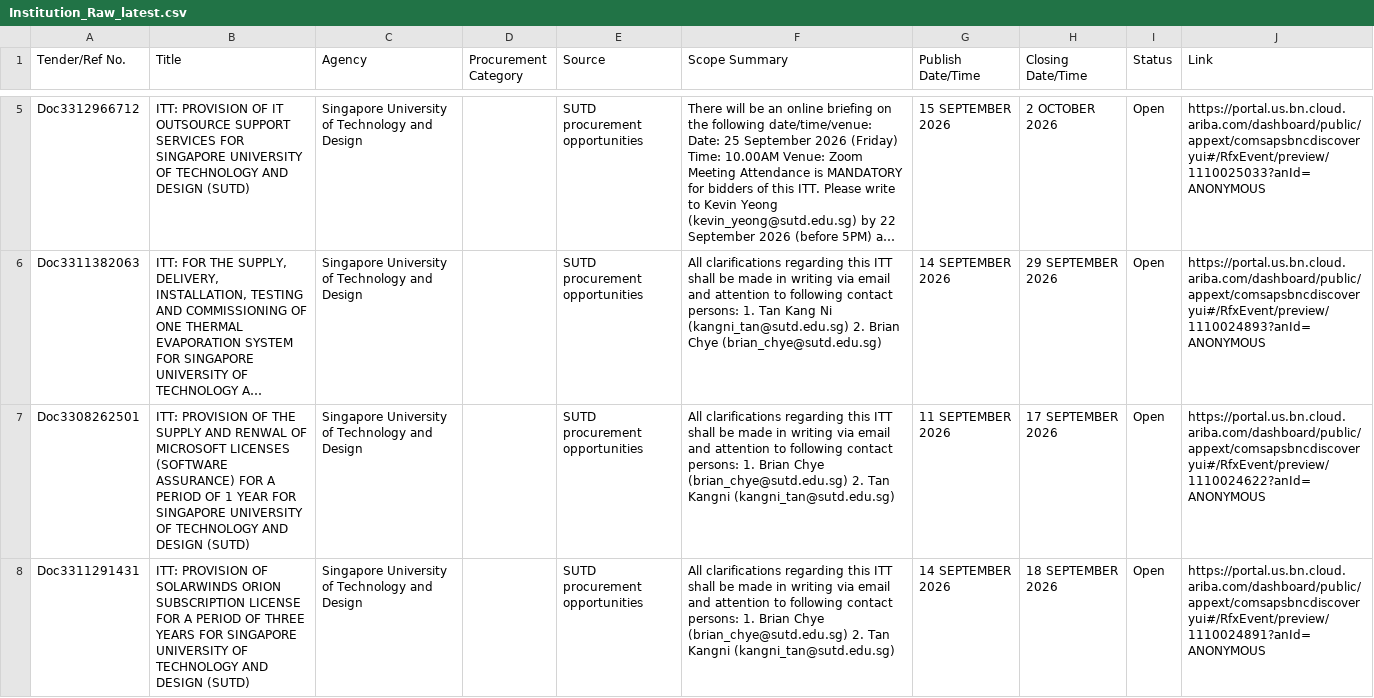
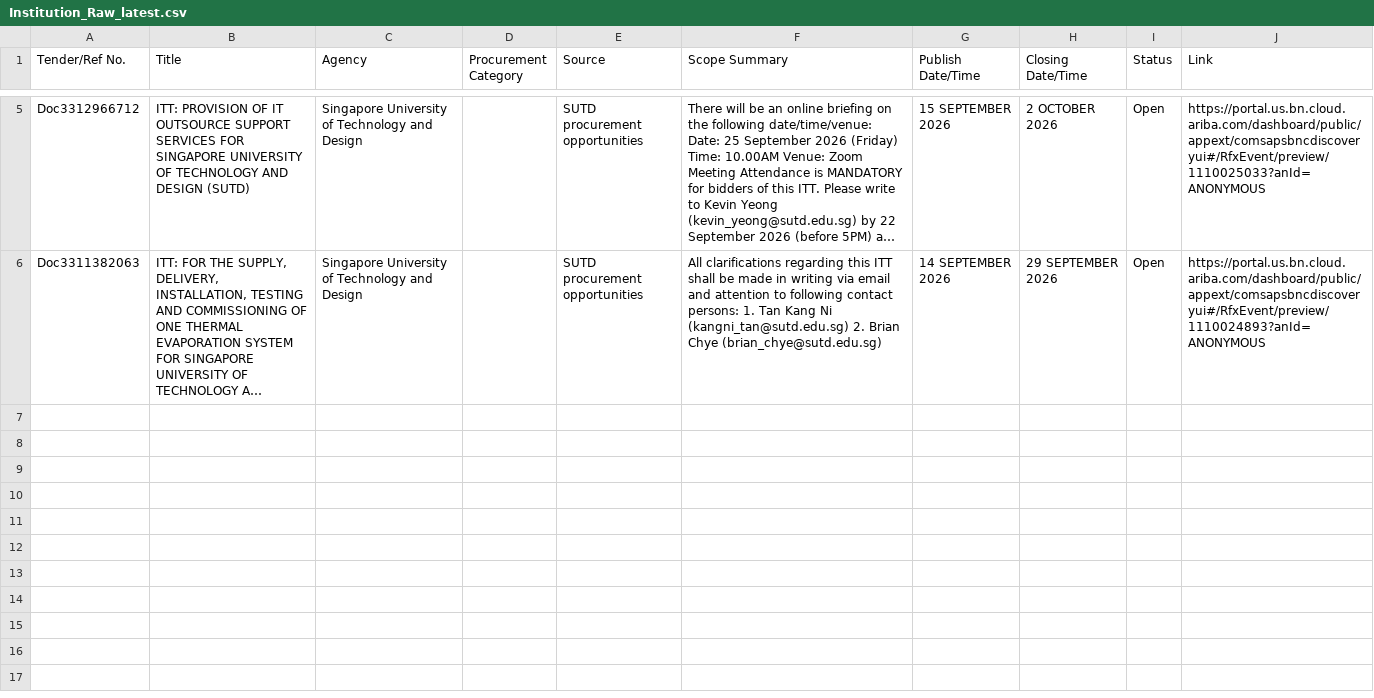
Before and after one commit to bns-hub/Projects, a CSV file: data/Institution_Raw_latest.csv, drawn as a sheet; only a part is shown, gaps mark what is left out; long unchanged cells end in …; the diff names each change by its address in the sheet, - before the commit and + after, or states it on an @@ line.

```diff
--- a/data/Institution_Raw_latest.csv
+++ b/data/Institution_Raw_latest.csv
-row 7: Doc3308262501 | ITT: PROVISION OF THE SUPPLY AND RENWAL OF MICROSOFT LICENSES (SOFTWARE ASSURANCE) FOR A PERIOD OF 1 YEAR FOR SINGAPORE UNIVERSITY OF TECHNOLOGY AND DESIGN (SUTD) | Singapore University of Technology and Design |  | SUTD procurement opportunities | All clarifications regarding this ITT shall be made in writing via email and attention to following contact persons: 1. Brian Chye (brian_chye@sutd.edu.sg) 2. Tan Kangni (kangni_tan@sutd.edu.sg) | 11 SEPTEMBER 2026 | 17 SEPTEMBER 2026 | Open | https://portal.us.bn.cloud.ariba.com/dashboard/public/appext/comsapsbncdiscoveryui#/RfxEvent/preview/1110024622?anId=ANONYMOUS
-row 8: Doc3311291431 | ITT: PROVISION OF SOLARWINDS ORION SUBSCRIPTION LICENSE FOR A PERIOD OF THREE YEARS FOR SINGAPORE UNIVERSITY OF TECHNOLOGY AND DESIGN (SUTD) | Singapore University of Technology and Design |  | SUTD procurement opportunities | All clarifications regarding this ITT shall be made in writing via email and attention to following contact persons: 1. Brian Chye (brian_chye@sutd.edu.sg) 2. Tan Kangni (kangni_tan@sutd.edu.sg) | 14 SEPTEMBER 2026 | 18 SEPTEMBER 2026 | Open | https://portal.us.bn.cloud.ariba.com/dashboard/public/appext/comsapsbncdiscoveryui#/RfxEvent/preview/1110024891?anId=ANONYMOUS
```
Also changed, not shown: data/TenderBoard_Raw_latest.csv, 2 other files.
